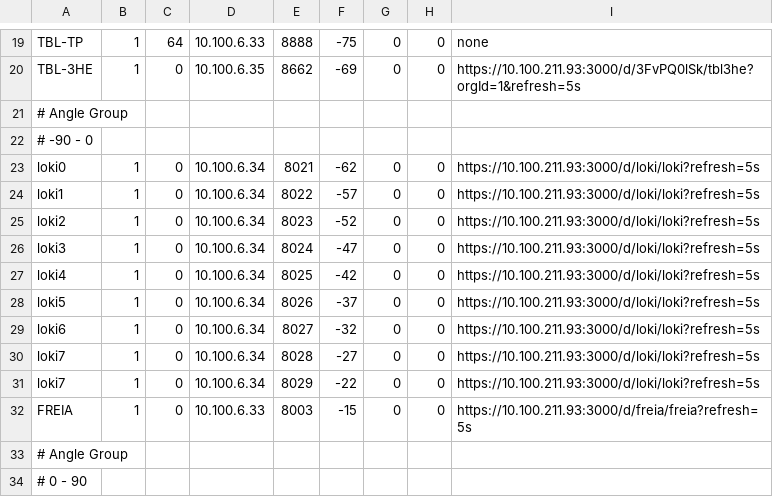
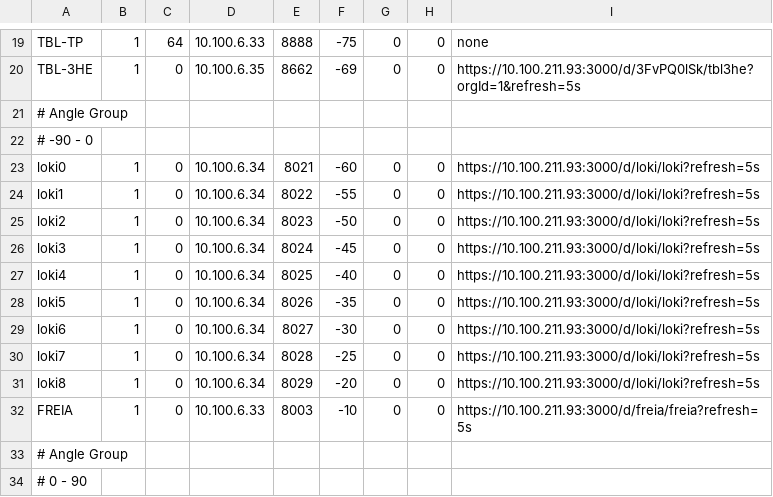
Before and after one commit to ess-dmsc/server-dashboard, a CSV file: config/ymir.csv, drawn as a sheet; only a part is shown, gaps mark what is left out.

Commit message:
correct typo and adjust loki angle

```diff
--- a/config/ymir.csv
+++ b/config/ymir.csv
@@ -22,12 +22,12 @@ TBL-3HE,       1,  0, 10.100.6.35,   8662, -69, 0, 0, https://10.100.211.93:3000
 # -90 - 0
-loki0,         1,  0, 10.100.6.34,   8021, -62, 0, 0, https://10.100.211.93:3000/d/loki/loki?refresh=5s
-loki1,         1,  0, 10.100.6.34,   8022, -57, 0, 0, https://10.100.211.93:3000/d/loki/loki?refresh=5s
-loki2,         1,  0, 10.100.6.34,   8023, -52, 0, 0, https://10.100.211.93:3000/d/loki/loki?refresh=5s
-loki3,         1,  0, 10.100.6.34,   8024, -47, 0, 0, https://10.100.211.93:3000/d/loki/loki?refresh=5s
-loki4,         1,  0, 10.100.6.34,   8025, -42, 0, 0, https://10.100.211.93:3000/d/loki/loki?refresh=5s
-loki5,         1,  0, 10.100.6.34,   8026, -37, 0, 0, https://10.100.211.93:3000/d/loki/loki?refresh=5s
-loki6,         1,  0, 10.100.6.34,   8027, -32, 0, 0, https://10.100.211.93:3000/d/loki/loki?refresh=5s
-loki7,         1,  0, 10.100.6.34,   8028, -27, 0, 0, https://10.100.211.93:3000/d/loki/loki?refresh=5s
-loki7,         1,  0, 10.100.6.34,   8029, -22, 0, 0, https://10.100.211.93:3000/d/loki/loki?refresh=5s
-FREIA,         1,  0, 10.100.6.33,   8003, -15, 0, 0, https://10.100.211.93:3000/d/freia/freia?refresh=5s
+loki0,         1,  0, 10.100.6.34,   8021, -60, 0, 0, https://10.100.211.93:3000/d/loki/loki?refresh=5s
+loki1,         1,  0, 10.100.6.34,   8022, -55, 0, 0, https://10.100.211.93:3000/d/loki/loki?refresh=5s
+loki2,         1,  0, 10.100.6.34,   8023, -50, 0, 0, https://10.100.211.93:3000/d/loki/loki?refresh=5s
+loki3,         1,  0, 10.100.6.34,   8024, -45, 0, 0, https://10.100.211.93:3000/d/loki/loki?refresh=5s
+loki4,         1,  0, 10.100.6.34,   8025, -40, 0, 0, https://10.100.211.93:3000/d/loki/loki?refresh=5s
+loki5,         1,  0, 10.100.6.34,   8026, -35, 0, 0, https://10.100.211.93:3000/d/loki/loki?refresh=5s
+loki6,         1,  0, 10.100.6.34,   8027, -30, 0, 0, https://10.100.211.93:3000/d/loki/loki?refresh=5s
+loki7,         1,  0, 10.100.6.34,   8028, -25, 0, 0, https://10.100.211.93:3000/d/loki/loki?refresh=5s
+loki8,         1,  0, 10.100.6.34,   8029, -20, 0, 0, https://10.100.211.93:3000/d/loki/loki?refresh=5s
+FREIA,         1,  0, 10.100.6.33,   8003, -10, 0, 0, https://10.100.211.93:3000/d/freia/freia?refresh=5s
 # Angle Group
```
